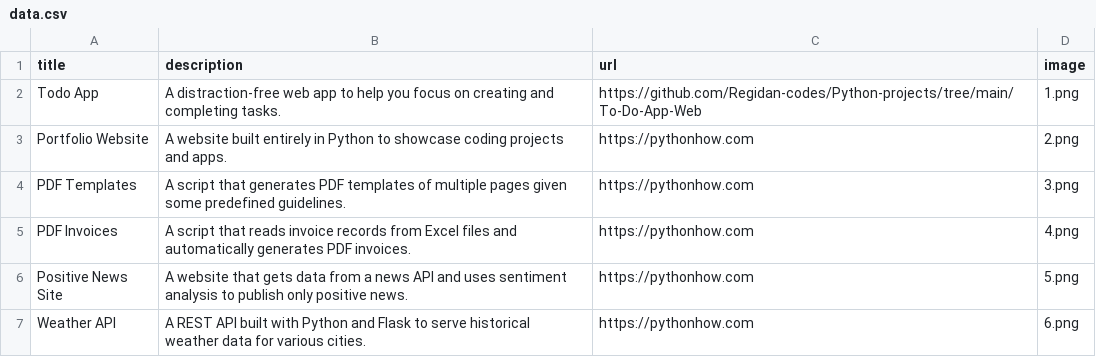
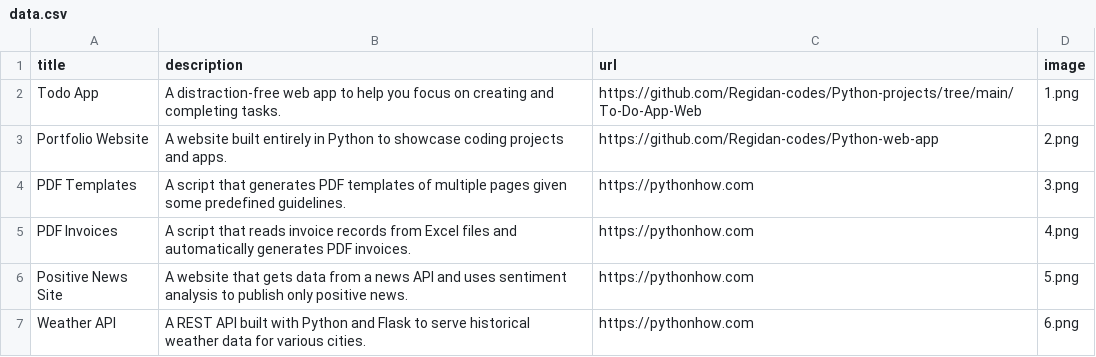
Before and after one commit to Regidan-codes/Python-web-app, a CSV file: data.csv, drawn as a sheet; only a part is shown.

Commit message:
changes made to csv

```diff
--- a/data.csv
+++ b/data.csv
@@ -2,3 +2,3 @@ title;description;url;image
 Todo App;A distraction-free web app to help you focus on creating and completing tasks.;https://github.com/Regidan-codes/Python-projects/tree/main/To-Do-App-Web;1.png
-Portfolio Website;A website built entirely in Python to showcase coding projects and apps.;https://pythonhow.com;2.png
+Portfolio Website;A website built entirely in Python to showcase coding projects and apps.;https://github.com/Regidan-codes/Python-web-app;2.png
 PDF Templates;A script that generates PDF templates of multiple pages given some predefined guidelines.;https://pythonhow.com;3.png
```
